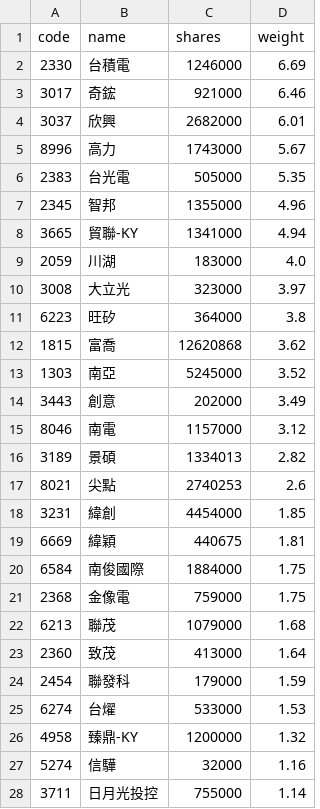
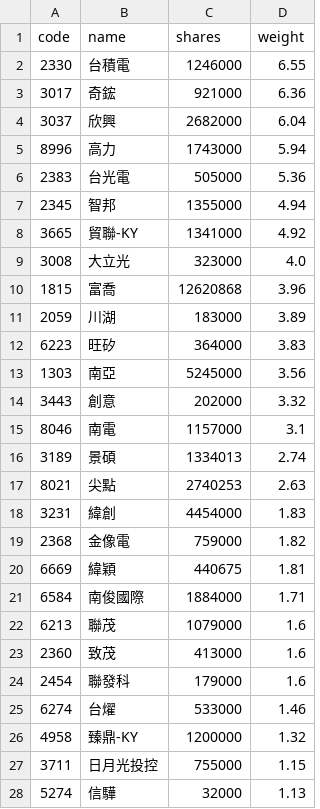
Before and after one commit to 4ru1013/capital-etf-00992a-portfolio, a CSV file: data/out/00992A_latest.csv, drawn as a sheet; only a part is shown; the diff covers the shown part only.

```diff
--- a/data/out/00992A_latest.csv
+++ b/data/out/00992A_latest.csv
@@ -1,28 +1,28 @@
 code,name,shares,weight
-2330,台積電,1246000,6.69
-3017,奇鋐,921000,6.46
-3037,欣興,2682000,6.01
-8996,高力,1743000,5.67
-2383,台光電,505000,5.35
-2345,智邦,1355000,4.96
-3665,貿聯-KY,1341000,4.94
-2059,川湖,183000,4.0
-3008,大立光,323000,3.97
-6223,旺矽,364000,3.8
-1815,富喬,12620868,3.62
-1303,南亞,5245000,3.52
-3443,創意,202000,3.49
-8046,南電,1157000,3.12
-3189,景碩,1334013,2.82
-8021,尖點,2740253,2.6
-3231,緯創,4454000,1.85
+2330,台積電,1246000,6.55
+3017,奇鋐,921000,6.36
+3037,欣興,2682000,6.04
+8996,高力,1743000,5.94
+2383,台光電,505000,5.36
+2345,智邦,1355000,4.94
+3665,貿聯-KY,1341000,4.92
+3008,大立光,323000,4.0
+1815,富喬,12620868,3.96
+2059,川湖,183000,3.89
+6223,旺矽,364000,3.83
+1303,南亞,5245000,3.56
+3443,創意,202000,3.32
+8046,南電,1157000,3.1
+3189,景碩,1334013,2.74
+8021,尖點,2740253,2.63
+3231,緯創,4454000,1.83
+2368,金像電,759000,1.82
 6669,緯穎,440675,1.81
-6584,南俊國際,1884000,1.75
-2368,金像電,759000,1.75
-6213,聯茂,1079000,1.68
-2360,致茂,413000,1.64
-2454,聯發科,179000,1.59
-6274,台燿,533000,1.53
+6584,南俊國際,1884000,1.71
+6213,聯茂,1079000,1.6
+2360,致茂,413000,1.6
+2454,聯發科,179000,1.6
+6274,台燿,533000,1.46
 4958,臻鼎-KY,1200000,1.32
-5274,信驊,32000,1.16
-3711,日月光投控,755000,1.14
+3711,日月光投控,755000,1.15
+5274,信驊,32000,1.13
```
Also changed, not shown: 1 added row, 1 removed row and 7 edited cells elsewhere in this file, data/out/holdings/00992A_latest.csv, 4 other files.
